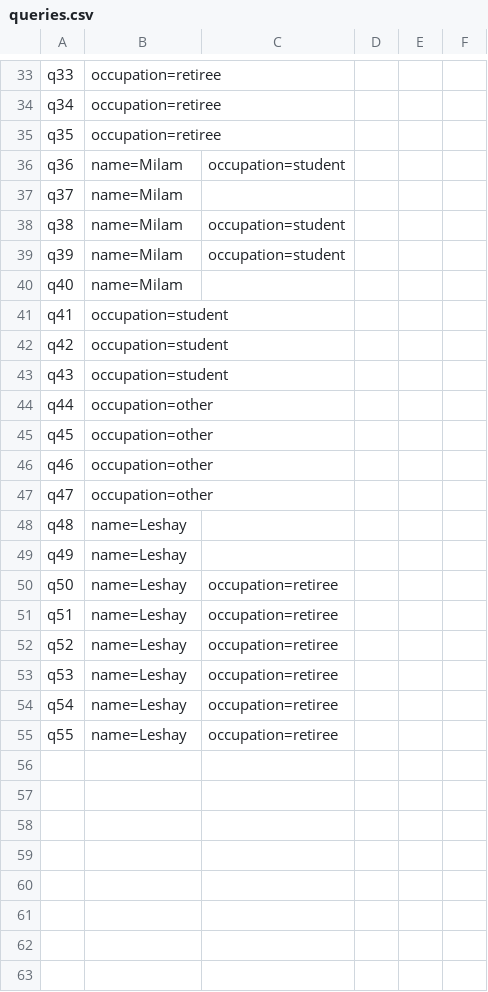
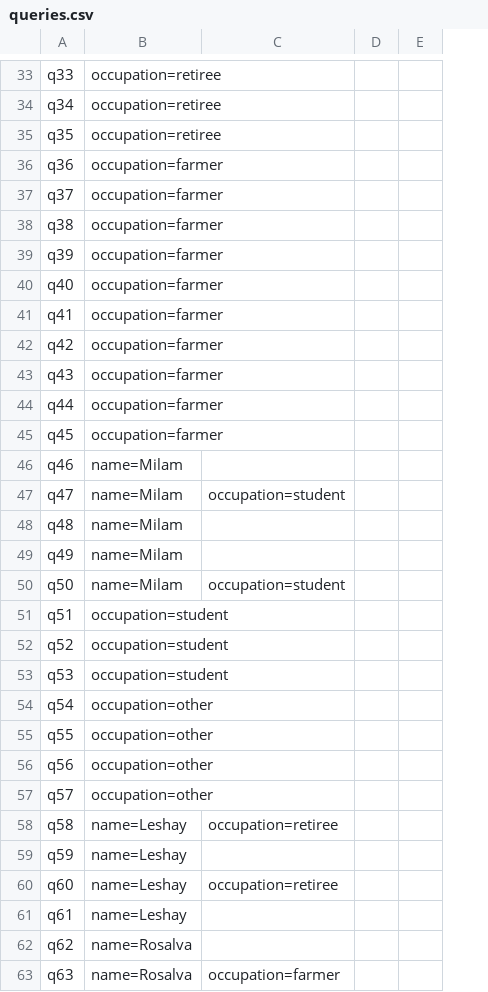
Before and after one commit to StefanoGenettiUniTN/data-mining-course-project, a CSV file: data/village/queries.csv, drawn as a sheet; only a part is shown, gaps mark what is left out; removed rows and columns are numbered as before the commit, all else as after; the diff covers the shown part only; the diff names each change by its address in the sheet, - before the commit and + after, or states it on an @@ line.

```diff
--- a/data/village/queries.csv
+++ b/data/village/queries.csv
-column D, empty
-column E, empty
-column F, empty
+column D, empty
+column E, empty
-B36:B40: name=Milam
+B36:B40: occupation=farmer
-C36: occupation=student
+C36: (empty)
-C38:C39: occupation=student
+C38:C39: (empty)
-B41:B43: occupation=student
+B41:B43: occupation=farmer
-B44:B45: occupation=other
+B44:B45: occupation=farmer
-B46:B47: occupation=other
+B46:B47: name=Milam
-C47: (empty)
+C47: occupation=student
-B48:B50: name=Leshay
+B48:B50: name=Milam
-C50: occupation=retiree
+C50: occupation=student
-B51:B53: name=Leshay
+B51:B53: occupation=student
-C51:C55: occupation=retiree
+C51:C55: (empty)
-B54:B55: name=Leshay
+B54:B55: occupation=other
+row 56: q56 | occupation=other
+row 57: q57 | occupation=other
+row 58: q58 | name=Leshay | occupation=retiree
+row 59: q59 | name=Leshay
+row 60: q60 | name=Leshay | occupation=retiree
+row 61: q61 | name=Leshay
+row 62: q62 | name=Rosalva
+row 63: q63 | name=Rosalva | occupation=farmer
```
Also changed, not shown: 4 added rows and 36 edited cells elsewhere in this file, data/village/utility_matrix.csv, data/village/utility_matrix_complete.csv, 7 other files.
